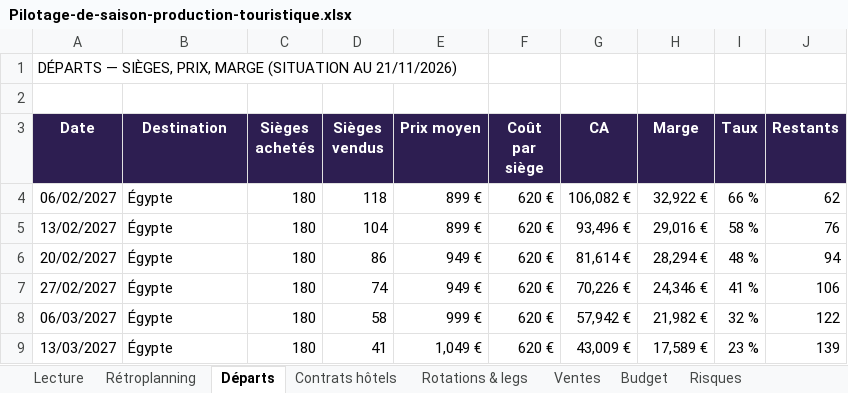
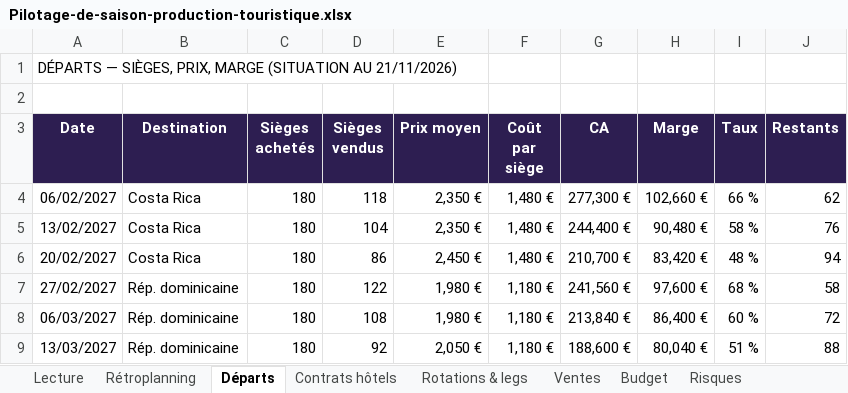
Before and after one commit to Fahima94/pilotage-projet-excel, an Excel workbook: Pilotage-de-saison-production-touristique.xlsx, sheet Départs, drawn as a sheet; only a part is shown; values as stored, in another font and other column widths than the file's, no borders; charts and pictures not drawn; the diff covers the shown part only; the diff names each change by its address in the sheet, - before the commit and + after, or states it on an @@ line.

Commit message:
Destinations réelles : Amériques, Asie, Moyen-Orient

```diff
--- a/Pilotage-de-saison-production-touristique.xlsx (sheet Départs)
+++ b/Pilotage-de-saison-production-touristique.xlsx (sheet Départs)
-B4:B6 (Destination): Égypte
+B4:B6 (Destination): Costa Rica
-E4:E5 (Prix moyen): 899 €
+E4:E5 (Prix moyen): 2,350 €
-F4:F6 (Coût par siège): 620 €
+F4:F6 (Coût par siège): 1,480 €
-G4 (CA): 106,082 €
+G4 (CA): 277,300 €
-H4 (Marge): 32,922 €
+H4 (Marge): 102,660 €
-G5 (CA): 93,496 €
+G5 (CA): 244,400 €
-H5 (Marge): 29,016 €
+H5 (Marge): 90,480 €
-E6 (Prix moyen): 949 €
+E6 (Prix moyen): 2,450 €
-G6 (CA): 81,614 €
+G6 (CA): 210,700 €
-H6 (Marge): 28,294 €
+H6 (Marge): 83,420 €
-B7:B9 (Destination): Égypte
+B7:B9 (Destination): Rép. dominicaine
-D7 (Sièges vendus): 74
+D7 (Sièges vendus): 122
-E7 (Prix moyen): 949 €
+E7 (Prix moyen): 1,980 €
-F7:F9 (Coût par siège): 620 €
+F7:F9 (Coût par siège): 1,180 €
-G7 (CA): 70,226 €
+G7 (CA): 241,560 €
-H7 (Marge): 24,346 €
+H7 (Marge): 97,600 €
-I7 (Taux): 41 %
+I7 (Taux): 68 %
-J7 (Restants): 106
+J7 (Restants): 58
-D8 (Sièges vendus): 58
+D8 (Sièges vendus): 108
-E8 (Prix moyen): 999 €
+E8 (Prix moyen): 1,980 €
-G8 (CA): 57,942 €
+G8 (CA): 213,840 €
-H8 (Marge): 21,982 €
+H8 (Marge): 86,400 €
-I8 (Taux): 32 %
+I8 (Taux): 60 %
-J8 (Restants): 122
+J8 (Restants): 72
-D9 (Sièges vendus): 41
+D9 (Sièges vendus): 92
-E9 (Prix moyen): 1,049 €
+E9 (Prix moyen): 2,050 €
-G9 (CA): 43,009 €
+G9 (CA): 188,600 €
-H9 (Marge): 17,589 €
+H9 (Marge): 80,040 €
-I9 (Taux): 23 %
+I9 (Taux): 51 %
-J9 (Restants): 139
+J9 (Restants): 88
```
Also changed, not shown: 53 edited cells elsewhere in this sheet, sheet Tableau de bord, sheet Contrats hôtels, sheet Rotations & legs.
